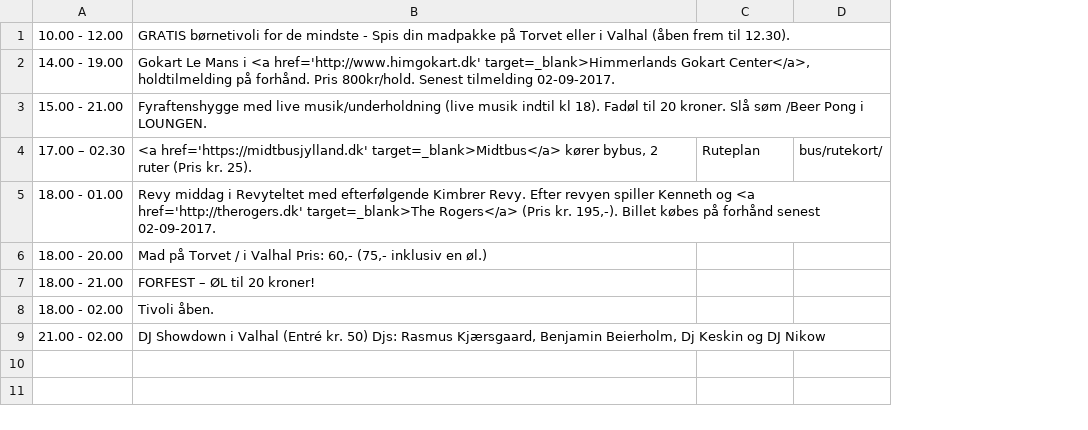
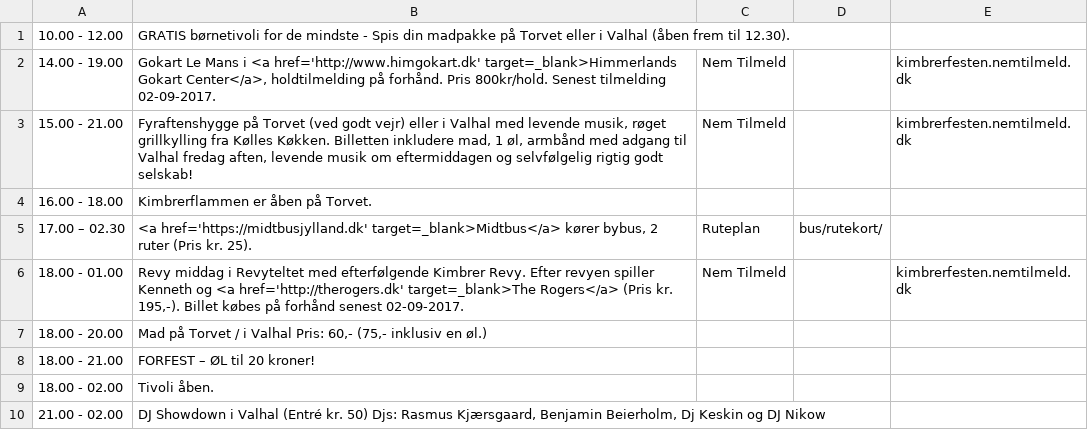
Before and after one commit to kimbrerfesten/kimbrerfesten, a CSV file: content/program/fredag.csv, drawn as a sheet; addresses are those after the commit; the diff names each change by its address in the sheet, - before the commit and + after, or states it on an @@ line.

Commit message:
Update program

```diff
--- a/content/program/fredag.csv
+++ b/content/program/fredag.csv
+column E, rows 2-3: kimbrerfesten.nemtilmeld.dk | kimbrerfesten.nemtilmeld.dk; row 6: kimbrerfesten.nemtilmeld.dk
-C2:C3: (empty)
+C2:C3: Nem Tilmeld
-B3: Fyraftenshygge med live musik/underholdning (live musik indtil kl 18). Fadøl til 20 kroner. Slå søm /Beer Pong i LOUNGEN.
+B3: Fyraftenshygge på Torvet (ved godt vejr) eller i Valhal med levende musik, røget grillkylling fra Kølles Køkken. Billetten inkludere mad, 1 øl, armbånd med adgang til Valhal fredag aften, levende musik om eftermiddagen og selvfølgelig rigtig godt selskab!
+row 4: 16.00 - 18.00 | Kimbrerflammen er åben på Torvet.
-C6: (empty)
+C6: Nem Tilmeld
```
Also changed, not shown: content/program/loerdag.csv, content/program/soendag.csv, 1 other file.
